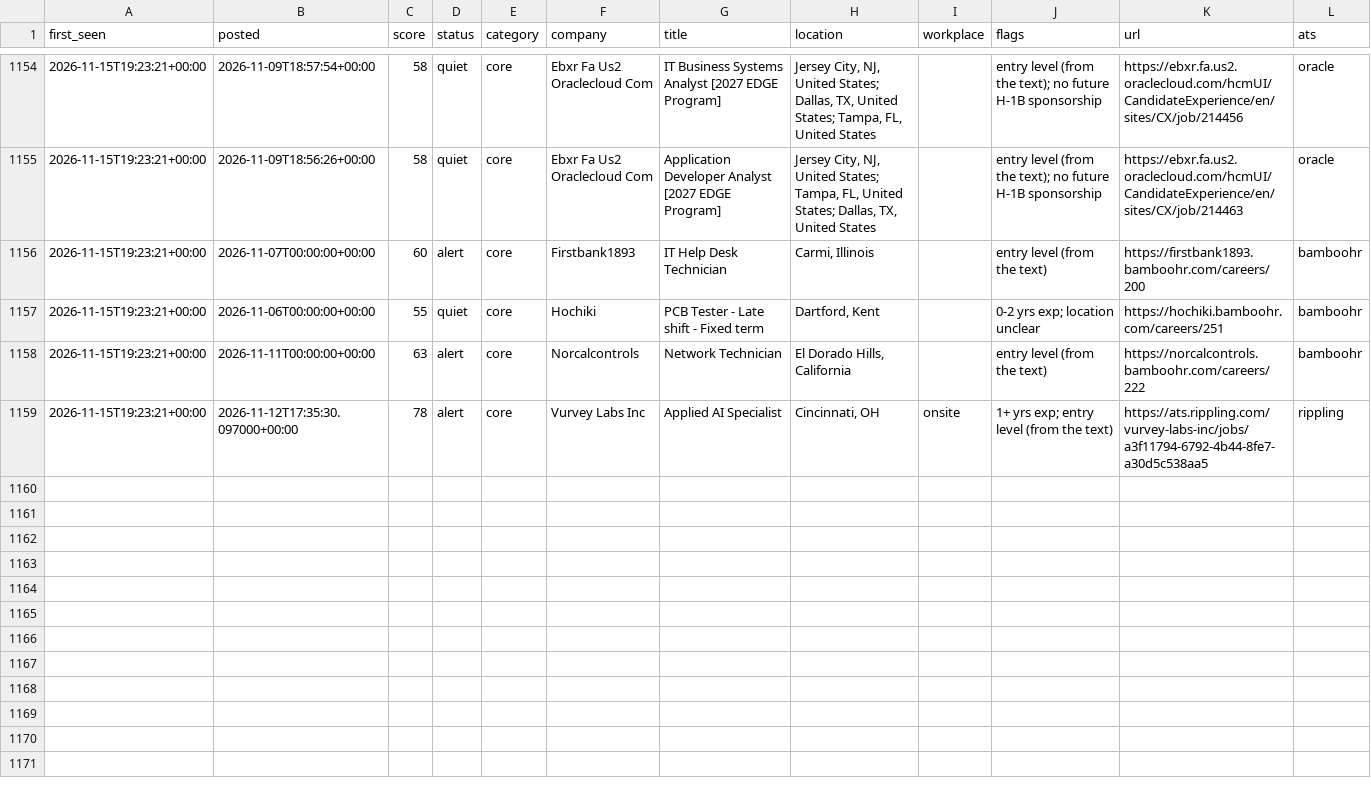
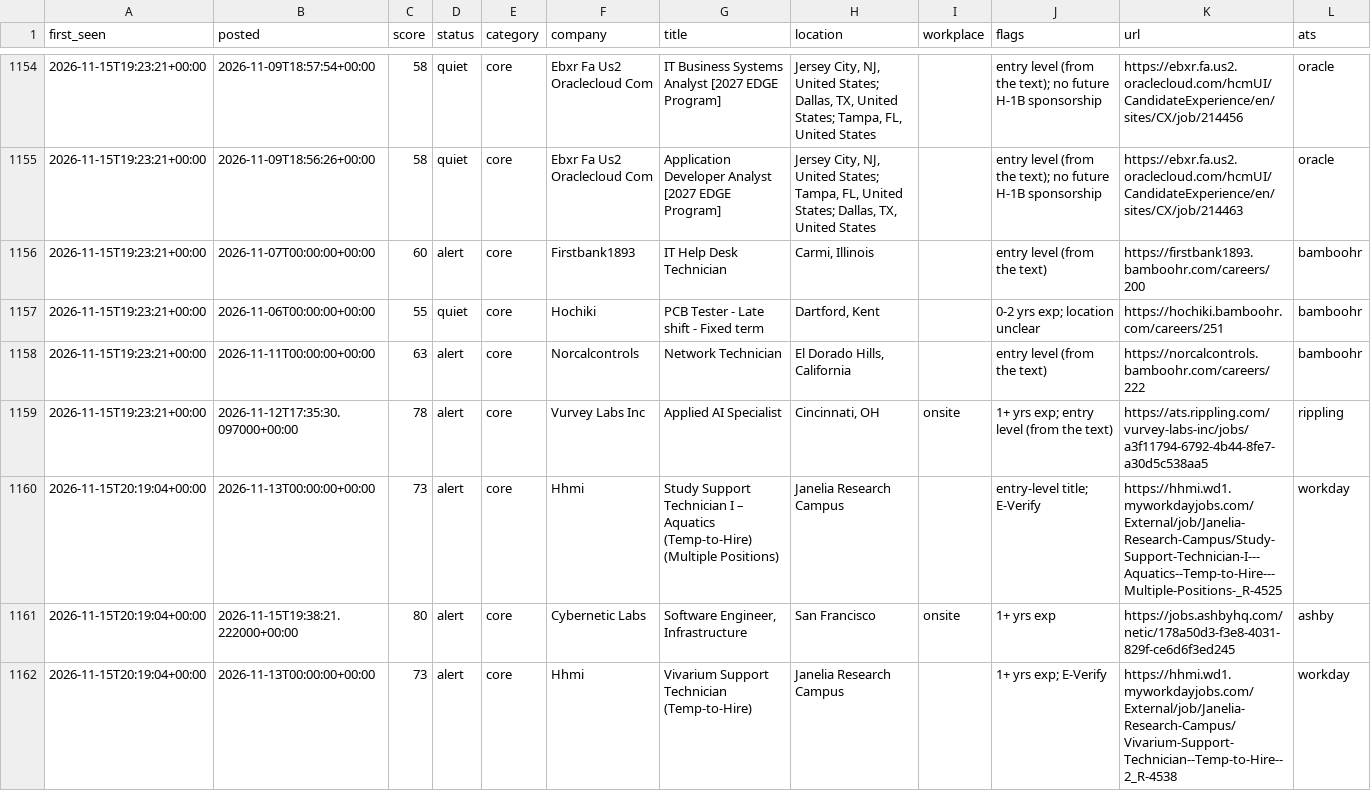
Before and after one commit to chandrakodali/job-radar, a CSV file: data/freshers/matches.csv, drawn as a sheet; only a part is shown, gaps mark what is left out; rows hold the shown columns only; the diff names each change by its address in the sheet, - before the commit and + after, or states it on an @@ line.

```diff
--- a/data/freshers/matches.csv
+++ b/data/freshers/matches.csv
+row 1160: 2026-11-15T20:19:04+00:00 | 2026-11-13T00:00:00+00:00 | 73 | alert | core | Hhmi | Study Support Technician I – Aquatics (Temp-to-Hire) (Multiple Positions) | Janelia Research Campus |  | entry-level title; E-Verify | https://hhmi.wd1.myworkdayjobs.com/External/job/Janelia-Research-Campus/Study-Support-Technician-I---Aquatics--Temp-to-Hire---Multiple-Positions-_R-4525 | workday
+row 1161: 2026-11-15T20:19:04+00:00 | 2026-11-15T19:38:21.222000+00:00 | 80 | alert | core | Cybernetic Labs | Software Engineer, Infrastructure | San Francisco | onsite | 1+ yrs exp | https://jobs.ashbyhq.com/netic/178a50d3-f3e8-4031-829f-ce6d6f3ed245 | ashby
+row 1162: 2026-11-15T20:19:04+00:00 | 2026-11-13T00:00:00+00:00 | 73 | alert | core | Hhmi | Vivarium Support Technician (Temp-to-Hire) | Janelia Research Campus |  | 1+ yrs exp; E-Verify | https://hhmi.wd1.myworkdayjobs.com/External/job/Janelia-Research-Campus/Vivarium-Support-Technician--Temp-to-Hire--2_R-4538 | workday
```
Also changed, not shown: 4 other files.
